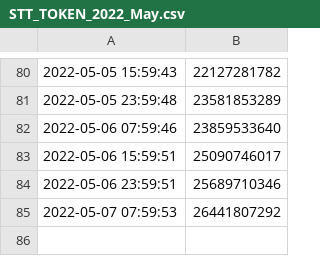
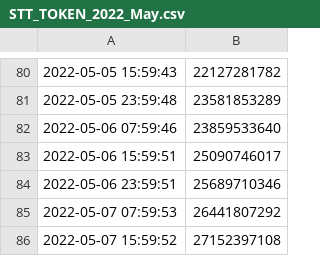
Before and after one commit to starterra/snapshots, a CSV file: fees_to_redistribute/STT_TOKEN_2022_May.csv, drawn as a sheet; only a part is shown, gaps mark what is left out.

Commit message:
Adding datafile from 2022-05-07 16:00:01

```diff
--- a/fees_to_redistribute/STT_TOKEN_2022_May.csv
+++ b/fees_to_redistribute/STT_TOKEN_2022_May.csv
@@ -85 +85,2 @@
 2022-05-07 07:59:53,26441807292
+2022-05-07 15:59:52,27152397108
```
